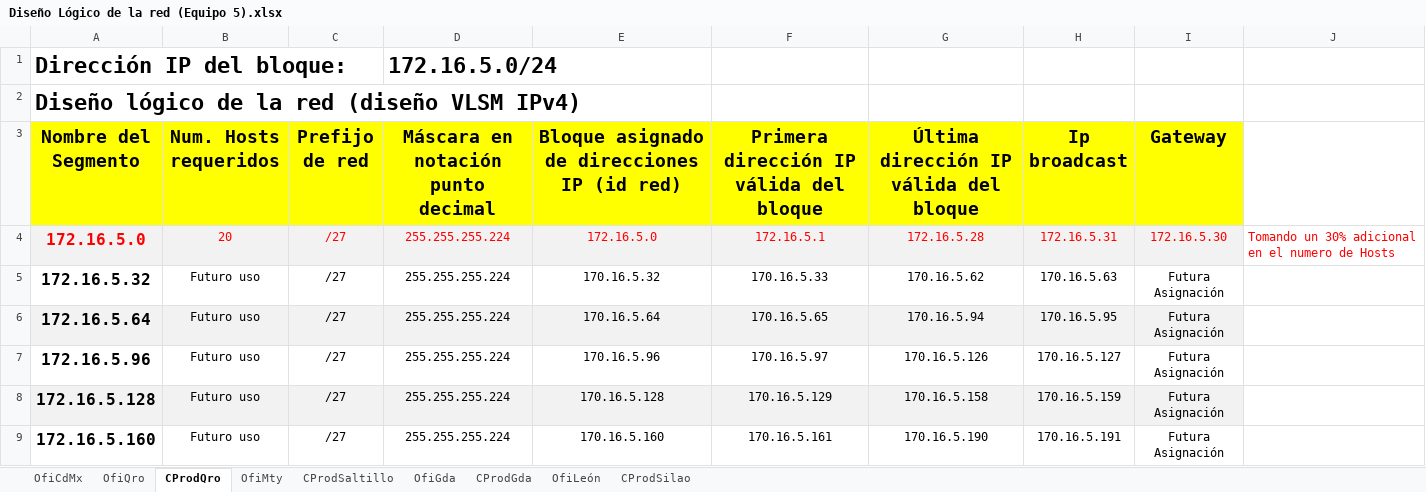
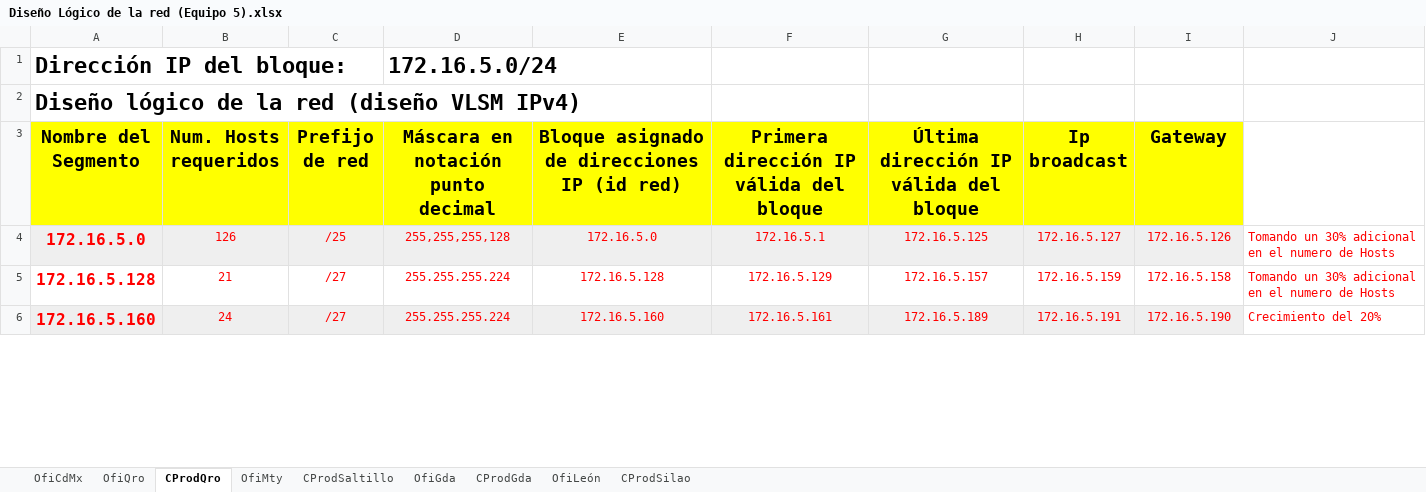
Before and after one commit to OctavioRguez/Network_Design, an Excel workbook: Diseño Lógico de la red (Equipo 5).xlsx, sheet CProdQro, drawn as a sheet; only a part is shown; values as stored, in another font and other column widths than the file's, no borders; removed rows and columns are numbered as before the commit, all else as after; the diff covers the shown part only; the diff names each change by its address in the sheet, - before the commit and + after, or states it on an @@ line.

```diff
--- a/Diseño Lógico de la red (Equipo 5).xlsx (sheet CProdQro)
+++ b/Diseño Lógico de la red (Equipo 5).xlsx (sheet CProdQro)
-B4 (Num. Hosts requeridos): 20
+B4 (Num. Hosts requeridos): 126
-C4 (Prefijo de red): /27
+C4 (Prefijo de red): /25
-D4: 255.255.255.224
+D4: 255,255,255,128
-G4: 172.16.5.28
+G4: 172.16.5.125
-H4 (Ip broadcast): 172.16.5.31
+H4 (Ip broadcast): 172.16.5.127
-I4 (Gateway): 172.16.5.30
+I4 (Gateway): 172.16.5.126
-row 5: 172.16.5.32 | Futuro uso | /27 | 255.255.255.224 | 170.16.5.32 | 170.16.5.33 | 170.16.5.62 | 170.16.5.63 | Futura Asignación
-row 6: 172.16.5.64 | Futuro uso | /27 | 255.255.255.224 | 170.16.5.64 | 170.16.5.65 | 170.16.5.94 | 170.16.5.95 | Futura Asignación
-row 7: 172.16.5.96 | Futuro uso | /27 | 255.255.255.224 | 170.16.5.96 | 170.16.5.97 | 170.16.5.126 | 170.16.5.127 | Futura Asignación
-A5:I6 text colour: black
+A5:I6 text colour: #FF0000
-A5:I5 fill: #F2F2F2
+A5:I5 fill: none
-B5 (Num. Hosts requeridos): Futuro uso
+B5 (Num. Hosts requeridos): 21
-E5: 170.16.5.128
+E5: 172.16.5.128
-F5: 170.16.5.129
+F5: 172.16.5.129
-G5: 170.16.5.158
+G5: 172.16.5.157
-H5 (Ip broadcast): 170.16.5.159
+H5 (Ip broadcast): 172.16.5.159
-I5 (Gateway): Futura Asignación
+I5 (Gateway): 172.16.5.158
-J5: (empty)
+J5: Tomando un 30% adicional en el numero de Hosts
-A6:I6 fill: none
+A6:I6 fill: #EFEFEF
-B6 (Num. Hosts requeridos): Futuro uso
+B6 (Num. Hosts requeridos): 24
-E6: 170.16.5.160
+E6: 172.16.5.160
-F6: 170.16.5.161
+F6: 172.16.5.161
-G6: 170.16.5.190
+G6: 172.16.5.189
-H6 (Ip broadcast): 170.16.5.191
+H6 (Ip broadcast): 172.16.5.191
-I6 (Gateway): Futura Asignación
+I6 (Gateway): 172.16.5.190
-J6: (empty)
+J6: Crecimiento del 20%
```
Also changed, not shown: 1 added row, 26 edited cells and cell formats elsewhere in this sheet, sheet CProdSaltillo, sheet CProdGda, sheet CProdSilao, sheet OfiMty, sheet OfiQro, sheet OfiLeón, 2 more sheets.
